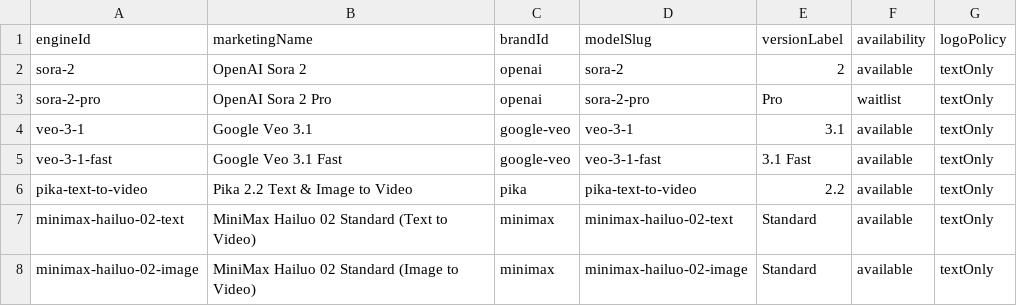
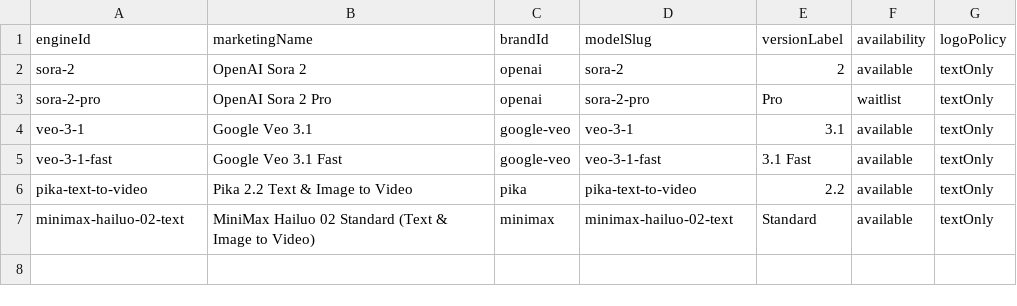
Before and after one commit to camgraphe/MaxVideoAi, a CSV file: docs/model-roster.csv, drawn as a sheet.

Commit message:
Refine engine catalog and settings

```diff
--- a/docs/model-roster.csv
+++ b/docs/model-roster.csv
@@ -6,3 +6,2 @@ veo-3-1-fast,Google Veo 3.1 Fast,google-veo,veo-3-1-fast,3.1 Fast,available,text
 pika-text-to-video,Pika 2.2 Text & Image to Video,pika,pika-text-to-video,2.2,available,textOnly
-minimax-hailuo-02-text,MiniMax Hailuo 02 Standard (Text to Video),minimax,minimax-hailuo-02-text,Standard,available,textOnly
-minimax-hailuo-02-image,MiniMax Hailuo 02 Standard (Image to Video),minimax,minimax-hailuo-02-image,Standard,available,textOnly
+minimax-hailuo-02-text,MiniMax Hailuo 02 Standard (Text & Image to Video),minimax,minimax-hailuo-02-text,Standard,available,textOnly
```
Also changed, not shown: 31 other files.
